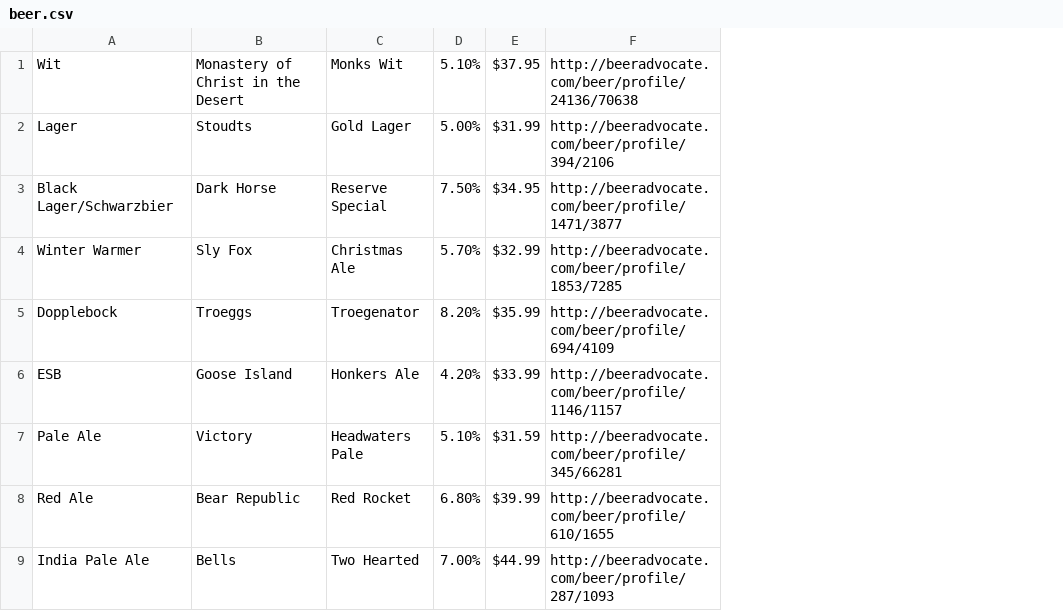
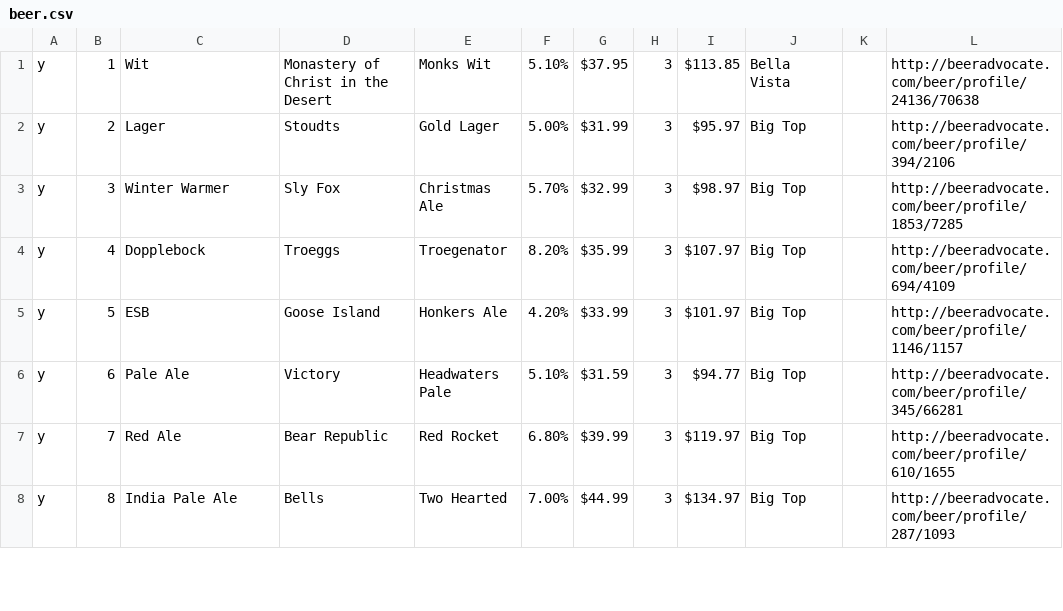
Before and after one commit to mattmcmanus/2013.beeradvent.com, a CSV file: server/beer.csv, drawn as a sheet; only a part is shown; removed rows and columns are numbered as before the commit, all else as after; the diff covers the shown part only; the diff names each change by its address in the sheet, - before the commit and + after, or states it on an @@ line.

Commit message:
More beer list

```diff
--- a/server/beer.csv
+++ b/server/beer.csv
+column A, rows 1-8: all y
+column B, rows 1-8: 1 | 2 | 3 | 4 | 5 | 6 | 7 | 8
+column H, rows 1-8: all 3
+column I, rows 1-8: $113.85 | $95.97 | $98.97 | $107.97 | $101.97 | $94.77 | $119.97 | $134.97
+column J, rows 1-8: Bella Vista | Big Top | Big Top | Big Top | Big Top | Big Top | Big Top | Big Top
+column K, empty
-row 3: Black Lager/Schwarzbier | Dark Horse | Reserve Special | 7.50% | $34.95 | http://beeradvocate.com/beer/profile/1471/3877
```
Also changed, not shown: 2 added rows, 1 removed row and 4 edited cells elsewhere in this file, beer.csv, 37 other files.
